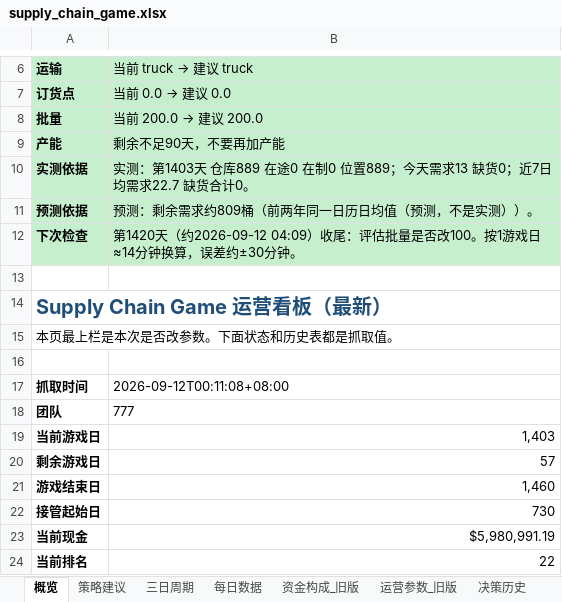
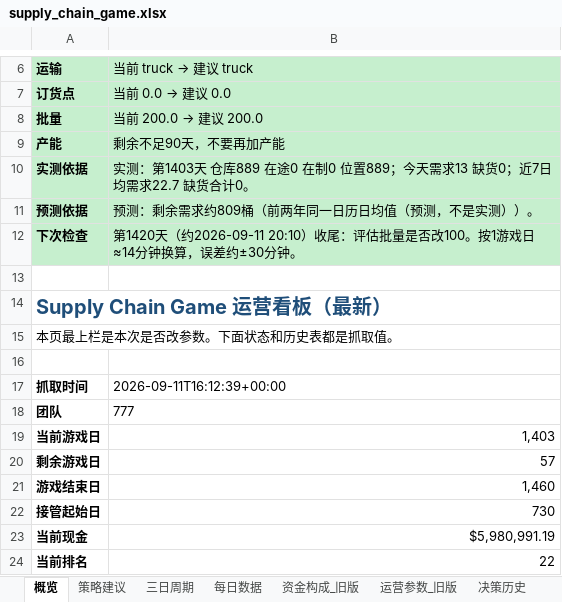
Before and after one commit to Vikotevili/sc-game-tracker, an Excel workbook: data/supply_chain_game.xlsx, sheet 概览, drawn as a sheet; only a part is shown, gaps mark what is left out; values as stored, in another font and other column widths than the file's, no borders; the diff names each change by its address in the sheet, - before the commit and + after, or states it on an @@ line.

```diff
--- a/data/supply_chain_game.xlsx (sheet 概览)
+++ b/data/supply_chain_game.xlsx (sheet 概览)
-B12: …1420天（约2026-09-12 04:09）收尾：…
+B12: …1420天（约2026-09-11 20:10）收尾：…
-B17: 2026-09-12T00:11:08+08:00
+B17: 2026-09-11T16:12:39+00:00
```
Also changed, not shown: sheet 排行榜, sheet 资金构成, sheet 策略建议, sheet 决策历史.
